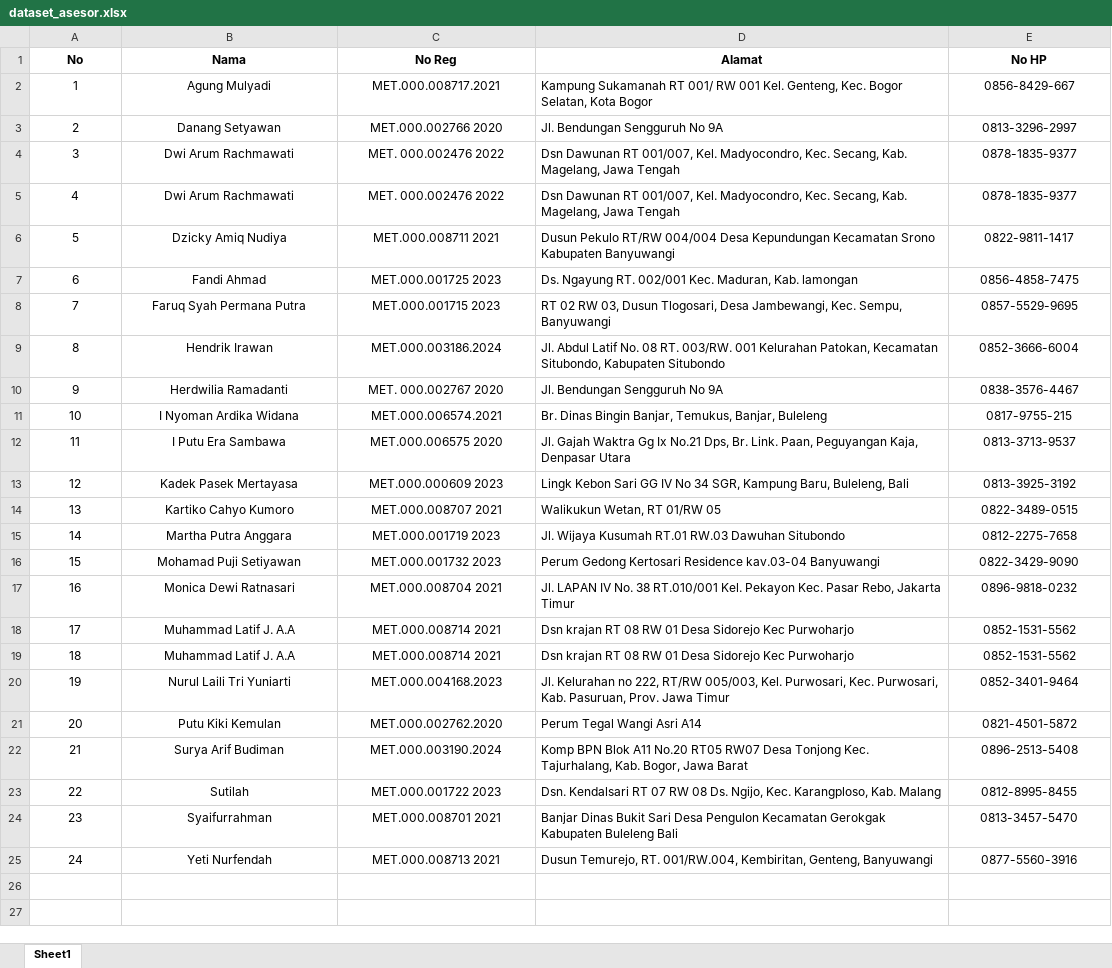
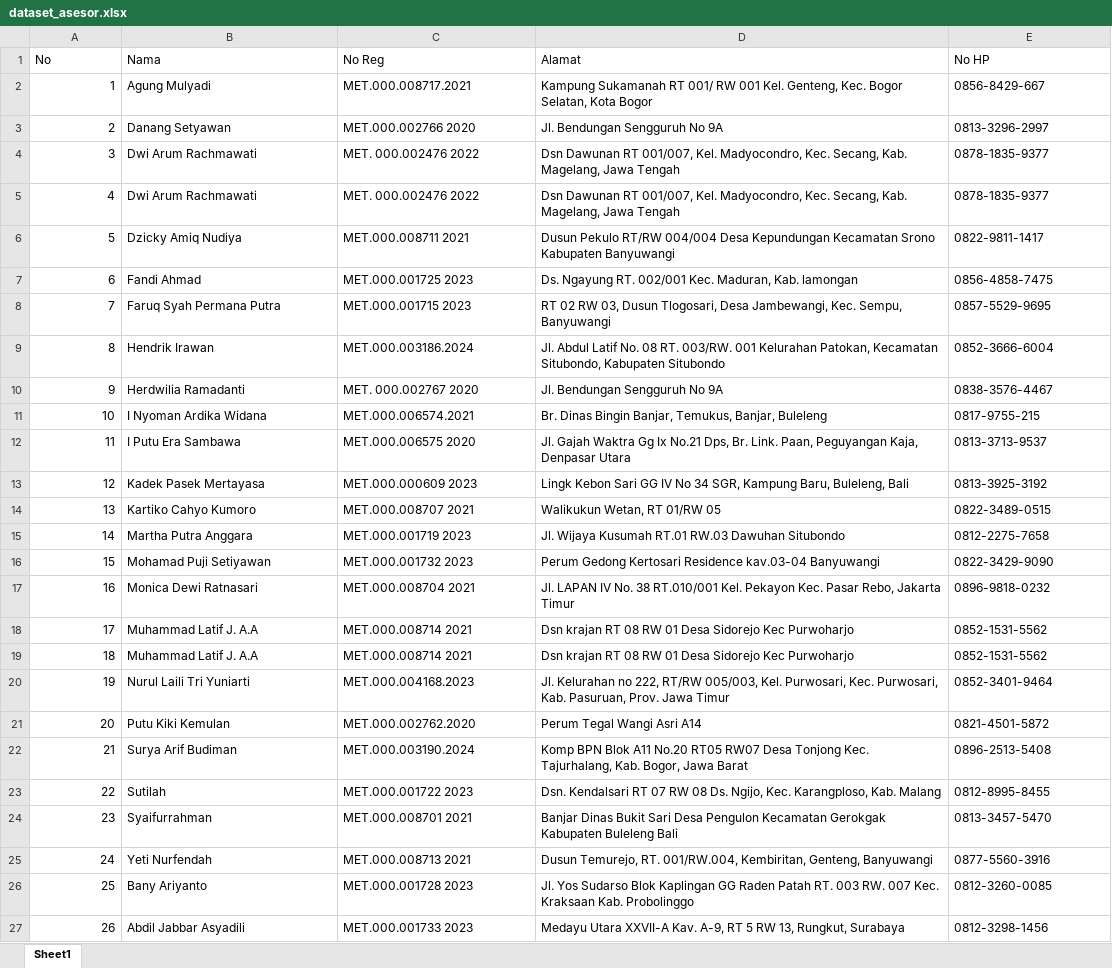
Before and after one commit to dimasip7/Otomatisasi-BAUJK, an Excel workbook: dataset_asesor.xlsx, sheet Sheet1, drawn as a sheet; values as stored, in another font and other column widths than the file's, no borders; the diff names each change by its address in the sheet, - before the commit and + after, or states it on an @@ line.

```diff
--- a/dataset_asesor.xlsx (sheet Sheet1)
+++ b/dataset_asesor.xlsx (sheet Sheet1)
@@ A1:E1 alignment: center → left, bold: on → off @@
-A2:A25 alignment: center
+A2:A25 alignment: right
-B2:C25 alignment: center
+B2:C25 alignment: left
-E2:E25 alignment: center
+E2:E25 alignment: left
+row 26: 25 | Bany Ariyanto | MET.000.001728 2023 | Jl. Yos Sudarso Blok Kaplingan GG Raden Patah RT. 003 RW. 007 Kec. Kraksaan Kab. Probolinggo | 0812-3260-0085
+row 27: 26 | Abdil Jabbar Asyadili | MET.000.001733 2023 | Medayu Utara XXVII-A Kav. A-9, RT 5 RW 13, Rungkut, Surabaya | 0812-3298-1456
```
Also changed, not shown: dataset_tuk.xlsx, 2 other files.
